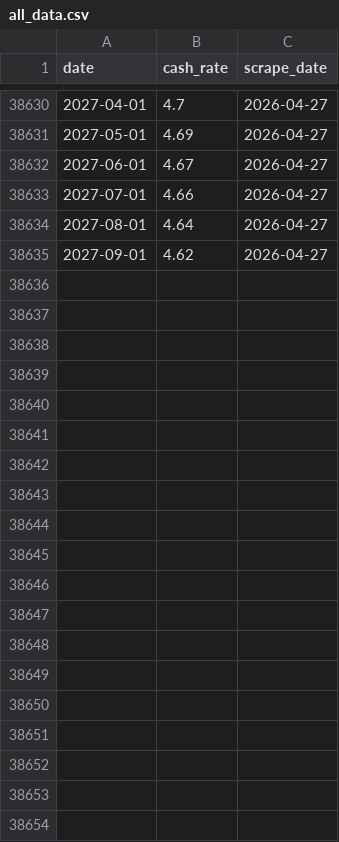
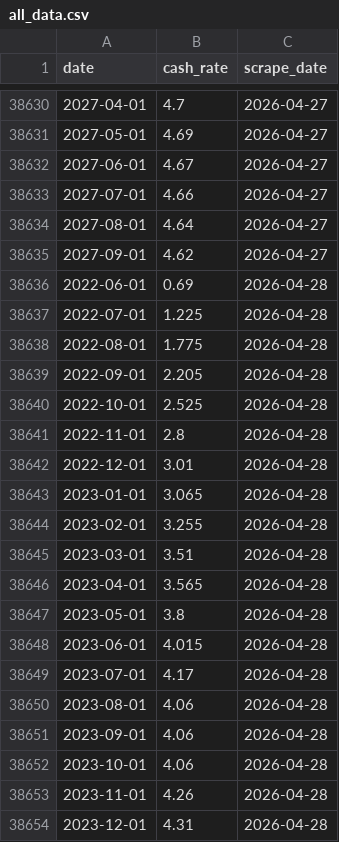
Before and after one commit to aaronw22/ois-curve-tracker, a CSV file: combined-data/all_data.csv, drawn as a sheet; only a part is shown, gaps mark what is left out; the diff covers the shown part only; the diff names each change by its address in the sheet, - before the commit and + after, or states it on an @@ line.

```diff
--- a/combined-data/all_data.csv
+++ b/combined-data/all_data.csv
+row 38636: 2022-06-01 | 0.69 | 2026-04-28
+row 38637: 2022-07-01 | 1.225 | 2026-04-28
+row 38638: 2022-08-01 | 1.775 | 2026-04-28
+row 38639: 2022-09-01 | 2.205 | 2026-04-28
+row 38640: 2022-10-01 | 2.525 | 2026-04-28
+row 38641: 2022-11-01 | 2.8 | 2026-04-28
+row 38642: 2022-12-01 | 3.01 | 2026-04-28
+row 38643: 2023-01-01 | 3.065 | 2026-04-28
+row 38644: 2023-02-01 | 3.255 | 2026-04-28
+row 38645: 2023-03-01 | 3.51 | 2026-04-28
+row 38646: 2023-04-01 | 3.565 | 2026-04-28
+row 38647: 2023-05-01 | 3.8 | 2026-04-28
+row 38648: 2023-06-01 | 4.015 | 2026-04-28
+row 38649: 2023-07-01 | 4.17 | 2026-04-28
+row 38650: 2023-08-01 | 4.06 | 2026-04-28
+row 38651: 2023-09-01 | 4.06 | 2026-04-28
+row 38652: 2023-10-01 | 4.06 | 2026-04-28
+row 38653: 2023-11-01 | 4.26 | 2026-04-28
+row 38654: 2023-12-01 | 4.31 | 2026-04-28
```
Also changed, not shown: 45 added rows elsewhere in this file, 5 other files.
